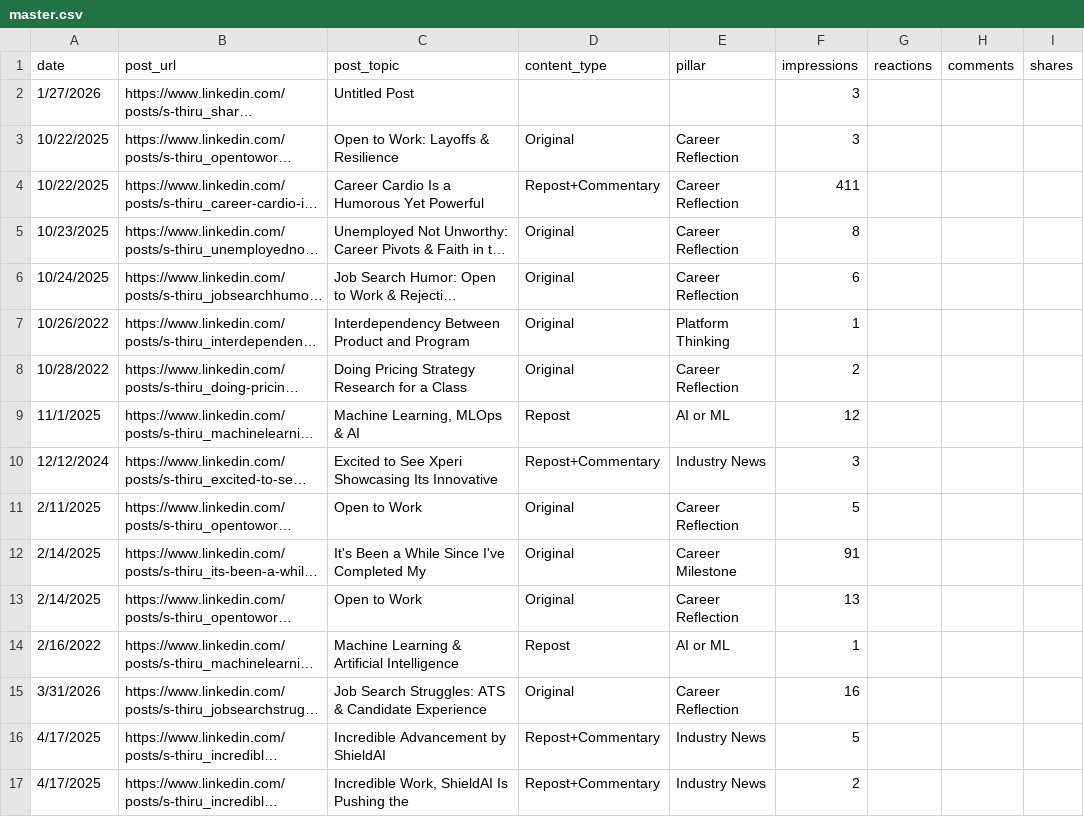
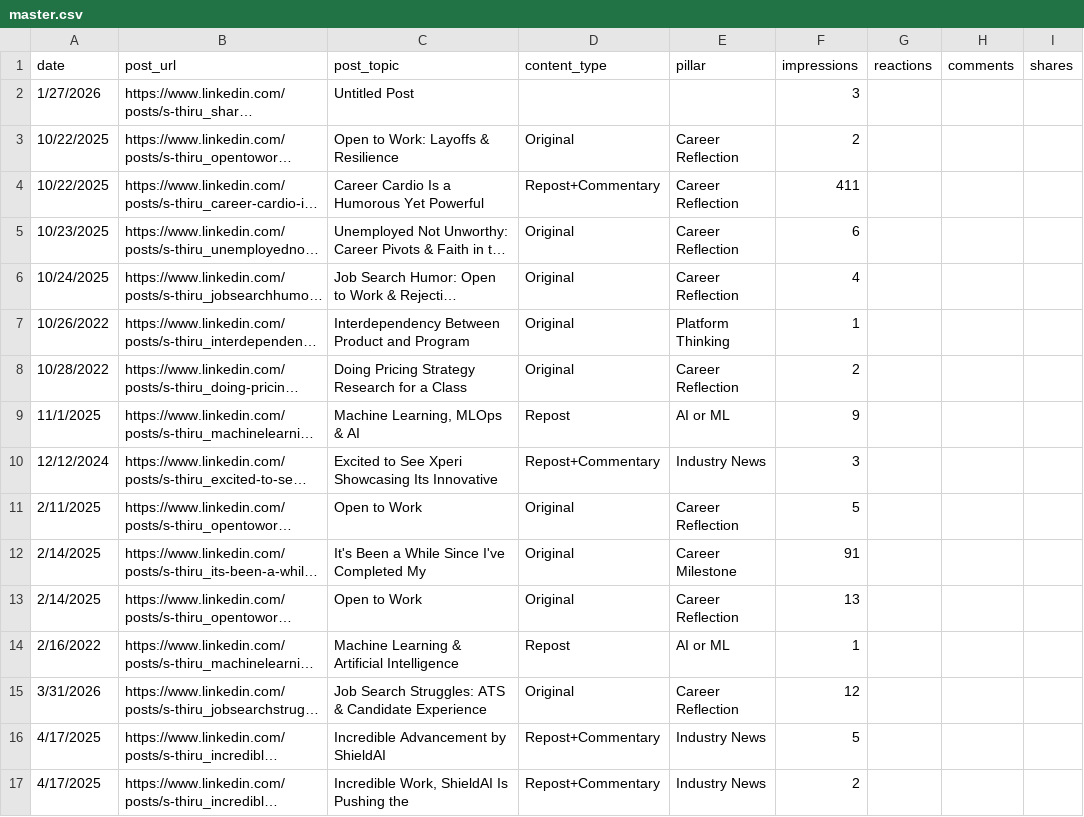
Before and after one commit to aurii-x/contentiq, a CSV file: src/_data/master.csv, drawn as a sheet; only a part is shown; long unchanged cells end in …; the diff covers the shown part only; the diff names each change by its address in the sheet, - before the commit and + after, or states it on an @@ line.

```diff
--- a/src/_data/master.csv
+++ b/src/_data/master.csv
-F3 (impressions): 3
+F3 (impressions): 2
-F5 (impressions): 8
+F5 (impressions): 6
-F6 (impressions): 6
+F6 (impressions): 4
-F9 (impressions): 12
+F9 (impressions): 9
-F15 (impressions): 16
+F15 (impressions): 12
```
Also changed, not shown: 1 added row and 28 edited cells elsewhere in this file, src/_data/daily_totals.csv, src/_data/discovery_log.csv, 1 other file.
